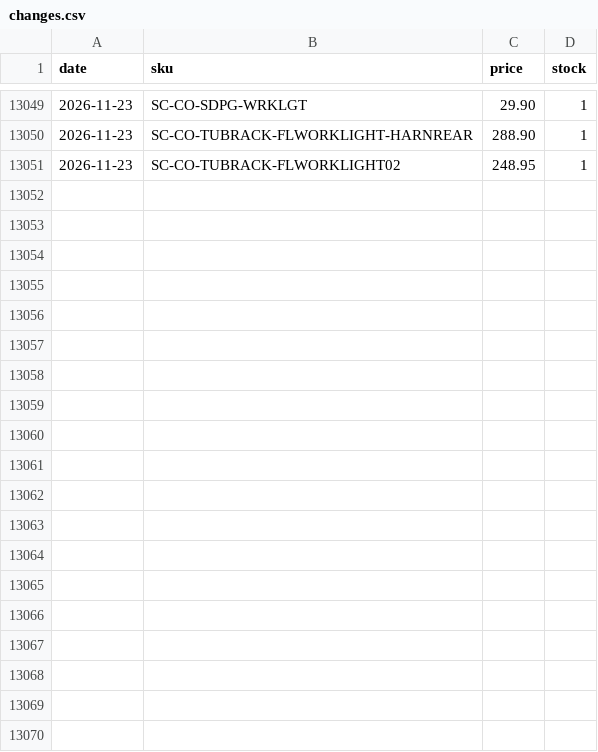
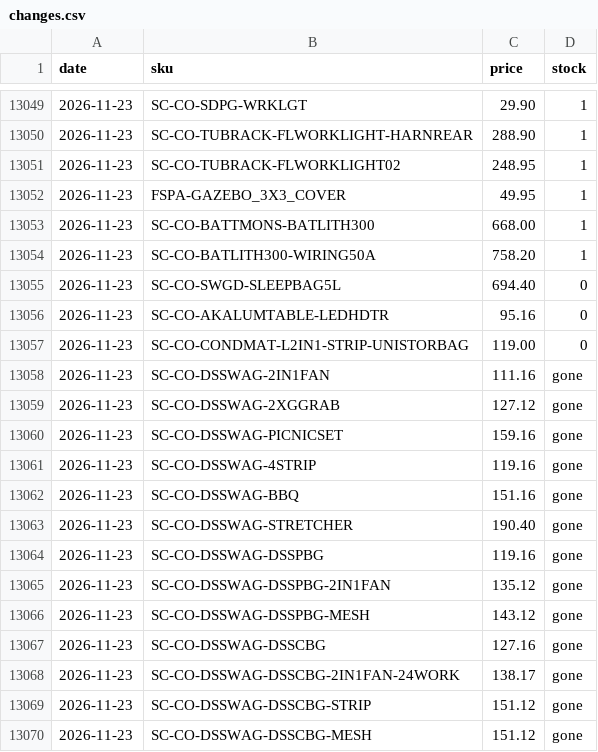
Before and after one commit to aclem43/kings-deal-tracker, a CSV file: data/changes.csv, drawn as a sheet; only a part is shown, gaps mark what is left out; the diff covers the shown part only; the diff names each change by its address in the sheet, - before the commit and + after, or states it on an @@ line.

```diff
--- a/data/changes.csv
+++ b/data/changes.csv
+row 13052: 2026-11-23 | FSPA-GAZEBO_3X3_COVER | 49.95 | 1
+row 13053: 2026-11-23 | SC-CO-BATTMONS-BATLITH300 | 668.00 | 1
+row 13054: 2026-11-23 | SC-CO-BATLITH300-WIRING50A | 758.20 | 1
+row 13055: 2026-11-23 | SC-CO-SWGD-SLEEPBAG5L | 694.40 | 0
+row 13056: 2026-11-23 | SC-CO-AKALUMTABLE-LEDHDTR | 95.16 | 0
+row 13057: 2026-11-23 | SC-CO-CONDMAT-L2IN1-STRIP-UNISTORBAG | 119.00 | 0
+row 13058: 2026-11-23 | SC-CO-DSSWAG-2IN1FAN | 111.16 | gone
+row 13059: 2026-11-23 | SC-CO-DSSWAG-2XGGRAB | 127.12 | gone
+row 13060: 2026-11-23 | SC-CO-DSSWAG-PICNICSET | 159.16 | gone
+row 13061: 2026-11-23 | SC-CO-DSSWAG-4STRIP | 119.16 | gone
+row 13062: 2026-11-23 | SC-CO-DSSWAG-BBQ | 151.16 | gone
+row 13063: 2026-11-23 | SC-CO-DSSWAG-STRETCHER | 190.40 | gone
+row 13064: 2026-11-23 | SC-CO-DSSWAG-DSSPBG | 119.16 | gone
+row 13065: 2026-11-23 | SC-CO-DSSWAG-DSSPBG-2IN1FAN | 135.12 | gone
+row 13066: 2026-11-23 | SC-CO-DSSWAG-DSSPBG-MESH | 143.12 | gone
+row 13067: 2026-11-23 | SC-CO-DSSWAG-DSSCBG | 127.16 | gone
+row 13068: 2026-11-23 | SC-CO-DSSWAG-DSSCBG-2IN1FAN-24WORK | 138.17 | gone
+row 13069: 2026-11-23 | SC-CO-DSSWAG-DSSCBG-STRIP | 151.12 | gone
+row 13070: 2026-11-23 | SC-CO-DSSWAG-DSSCBG-MESH | 151.12 | gone
```
Also changed, not shown: 11 added rows elsewhere in this file.
